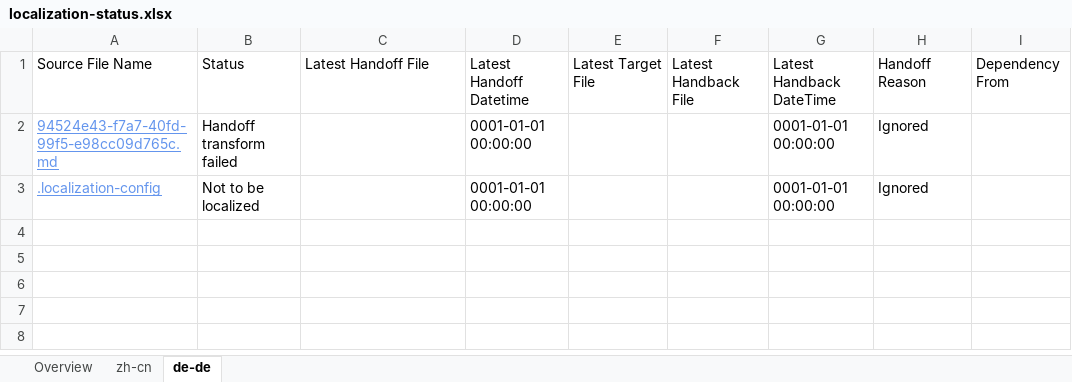
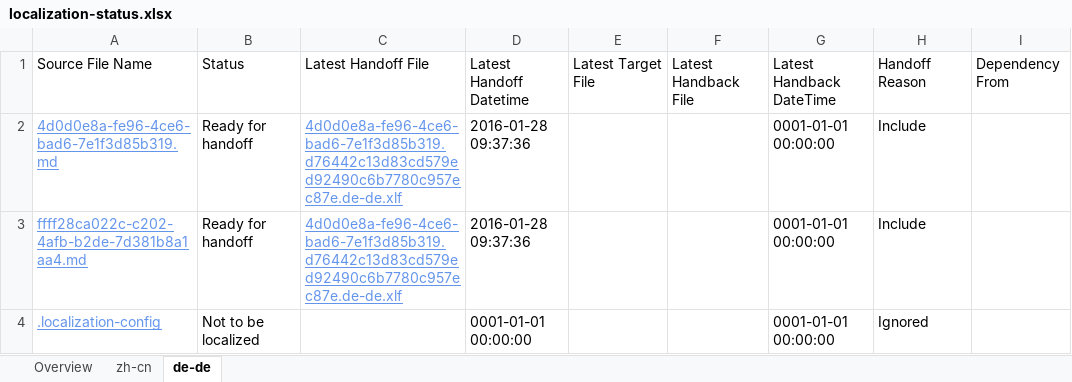
Before and after one commit to OpenLocalizationTestOrg/olhandback, an Excel workbook: ol-handback/OpenLocalizationTest/oltest/xinjiang/localization-status.xlsx, sheet de-de, drawn as a sheet; values as stored, in another font and other column widths than the file's, no borders; table styles not drawn; removed rows and columns are numbered as before the commit, all else as after; the diff names each change by its address in the sheet, - before the commit and + after, or states it on an @@ line.

Commit message:
Generate Report for handoff

```diff
--- a/ol-handback/OpenLocalizationTest/oltest/xinjiang/localization-status.xlsx (sheet de-de)
+++ b/ol-handback/OpenLocalizationTest/oltest/xinjiang/localization-status.xlsx (sheet de-de)
-row 2: 94524e43-f7a7-40fd-99f5-e98cc09d765c.md | Handoff transform failed |  | 0001-01-01 00:00:00 |  |  | 0001-01-01 00:00:00 | Ignored
+row 2: 4d0d0e8a-fe96-4ce6-bad6-7e1f3d85b319.md | Ready for handoff | 4d0d0e8a-fe96-4ce6-bad6-7e1f3d85b319.d76442c13d83cd579ed92490c6b7780c957ec87e.de-de.xlf | 2016-01-28 09:37:36 |  |  | 0001-01-01 00:00:00 | Include
+row 3: ffff28ca022c-c202-4afb-b2de-7d381b8a1aa4.md | Ready for handoff | 4d0d0e8a-fe96-4ce6-bad6-7e1f3d85b319.d76442c13d83cd579ed92490c6b7780c957ec87e.de-de.xlf | 2016-01-28 09:37:36 |  |  | 0001-01-01 00:00:00 | Include
```
Also changed, not shown: sheet zh-cn, sheet Overview.
